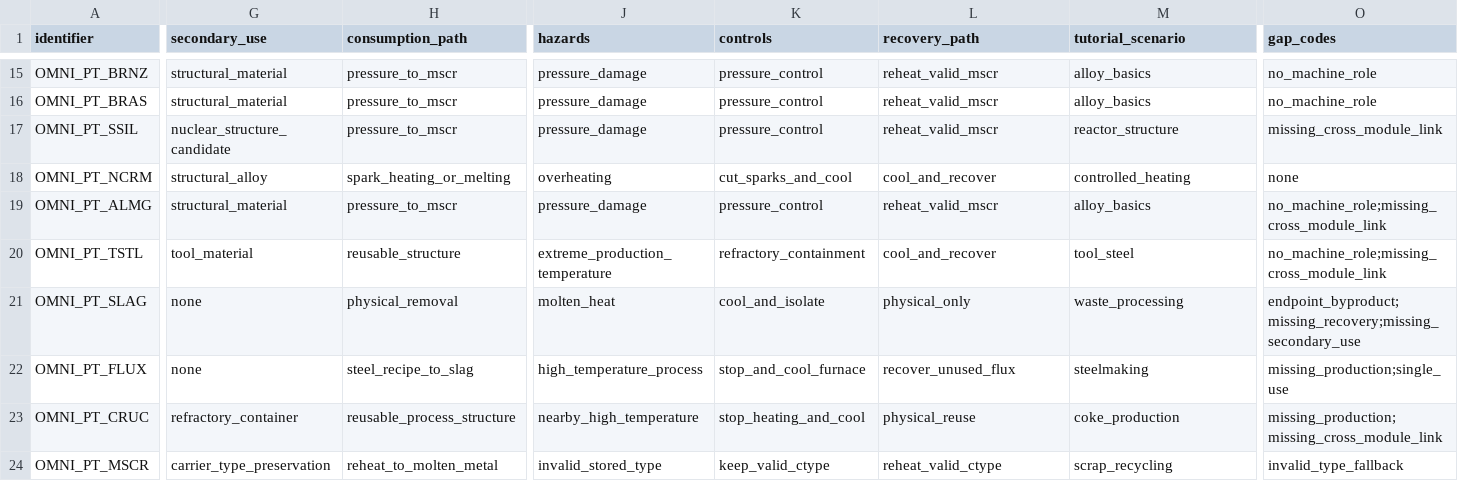
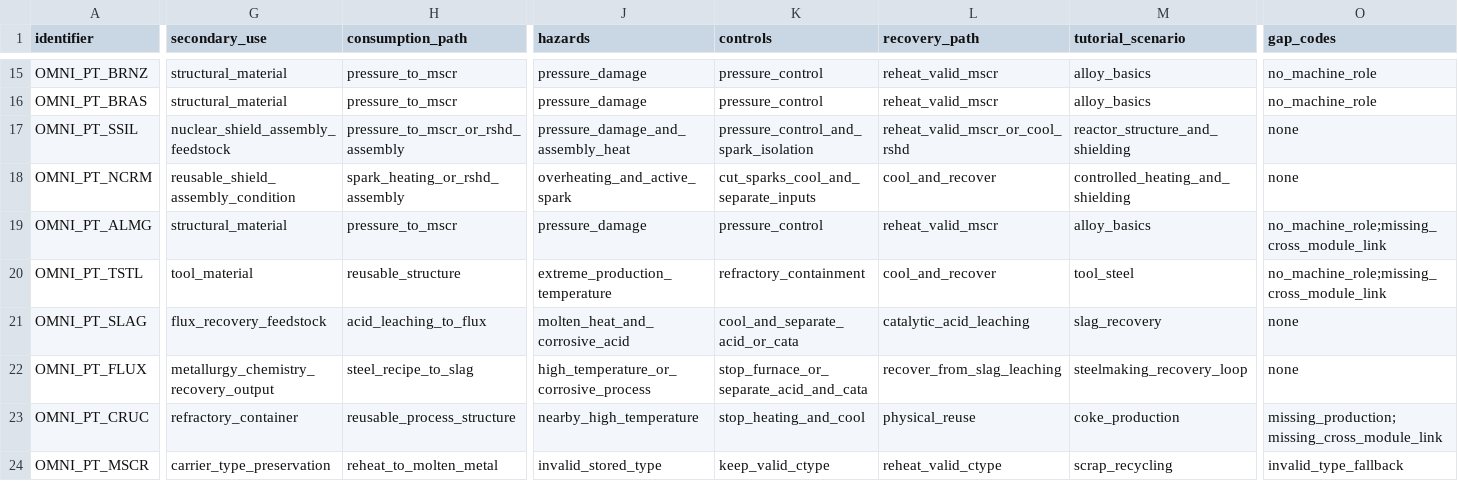
Before and after one commit to KRhad/TPT-ZH-OmniPack, a CSV file: docs/ELEMENT_USAGE_MATRIX.csv, drawn as a sheet; only a part is shown, gaps mark what is left out; the diff covers the shown part only; the diff names each change by its address in the sheet, - before the commit and + after, or states it on an @@ line.

```diff
--- a/docs/ELEMENT_USAGE_MATRIX.csv
+++ b/docs/ELEMENT_USAGE_MATRIX.csv
-G17 (secondary_use): nuclear_structure_candidate
+G17 (secondary_use): nuclear_shield_assembly_feedstock
-H17 (consumption_path): pressure_to_mscr
+H17 (consumption_path): pressure_to_mscr_or_rshd_assembly
-J17 (hazards): pressure_damage
+J17 (hazards): pressure_damage_and_assembly_heat
-K17 (controls): pressure_control
+K17 (controls): pressure_control_and_spark_isolation
-L17 (recovery_path): reheat_valid_mscr
+L17 (recovery_path): reheat_valid_mscr_or_cool_rshd
-M17 (tutorial_scenario): reactor_structure
+M17 (tutorial_scenario): reactor_structure_and_shielding
-O17 (gap_codes): missing_cross_module_link
+O17 (gap_codes): none
-G18 (secondary_use): structural_alloy
+G18 (secondary_use): reusable_shield_assembly_condition
-H18 (consumption_path): spark_heating_or_melting
+H18 (consumption_path): spark_heating_or_rshd_assembly
-J18 (hazards): overheating
+J18 (hazards): overheating_and_active_spark
-K18 (controls): cut_sparks_and_cool
+K18 (controls): cut_sparks_cool_and_separate_inputs
-M18 (tutorial_scenario): controlled_heating
+M18 (tutorial_scenario): controlled_heating_and_shielding
-G21 (secondary_use): none
+G21 (secondary_use): flux_recovery_feedstock
-H21 (consumption_path): physical_removal
+H21 (consumption_path): acid_leaching_to_flux
-J21 (hazards): molten_heat
+J21 (hazards): molten_heat_and_corrosive_acid
-K21 (controls): cool_and_isolate
+K21 (controls): cool_and_separate_acid_or_cata
-L21 (recovery_path): physical_only
+L21 (recovery_path): catalytic_acid_leaching
-M21 (tutorial_scenario): waste_processing
+M21 (tutorial_scenario): slag_recovery
-O21 (gap_codes): endpoint_byproduct;missing_recovery;missing_secondary_use
+O21 (gap_codes): none
-G22 (secondary_use): none
+G22 (secondary_use): metallurgy_chemistry_recovery_output
-J22 (hazards): high_temperature_process
+J22 (hazards): high_temperature_or_corrosive_process
-K22 (controls): stop_and_cool_furnace
+K22 (controls): stop_furnace_or_separate_acid_and_cata
-L22 (recovery_path): recover_unused_flux
+L22 (recovery_path): recover_from_slag_leaching
-M22 (tutorial_scenario): steelmaking
+M22 (tutorial_scenario): steelmaking_recovery_loop
-O22 (gap_codes): missing_production;single_use
+O22 (gap_codes): none
```
Also changed, not shown: 82 edited cells elsewhere in this file, docs/ELEMENT_CONTENT.csv, docs/ELEMENT_REGISTRY.csv, 29 other files.
